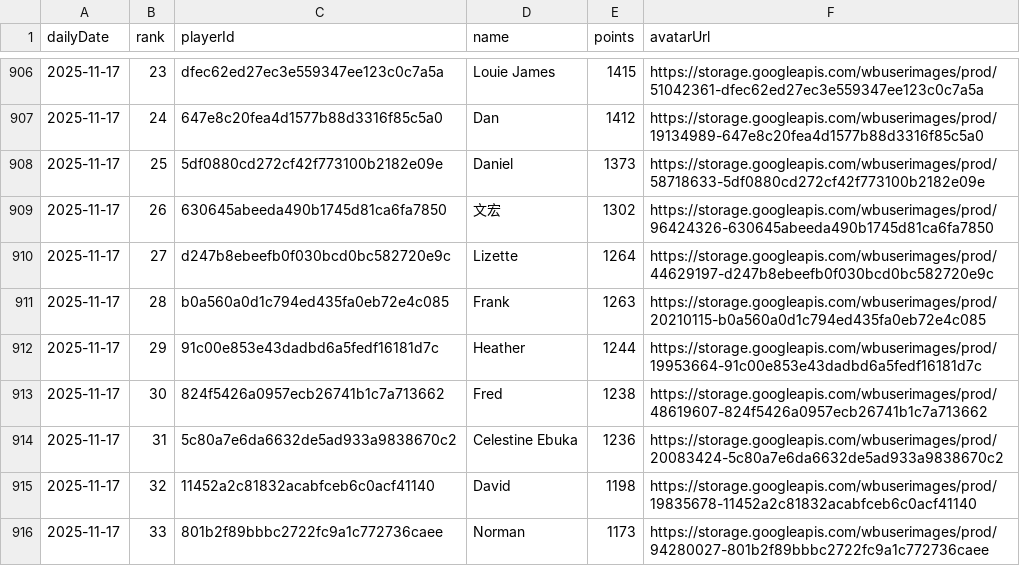
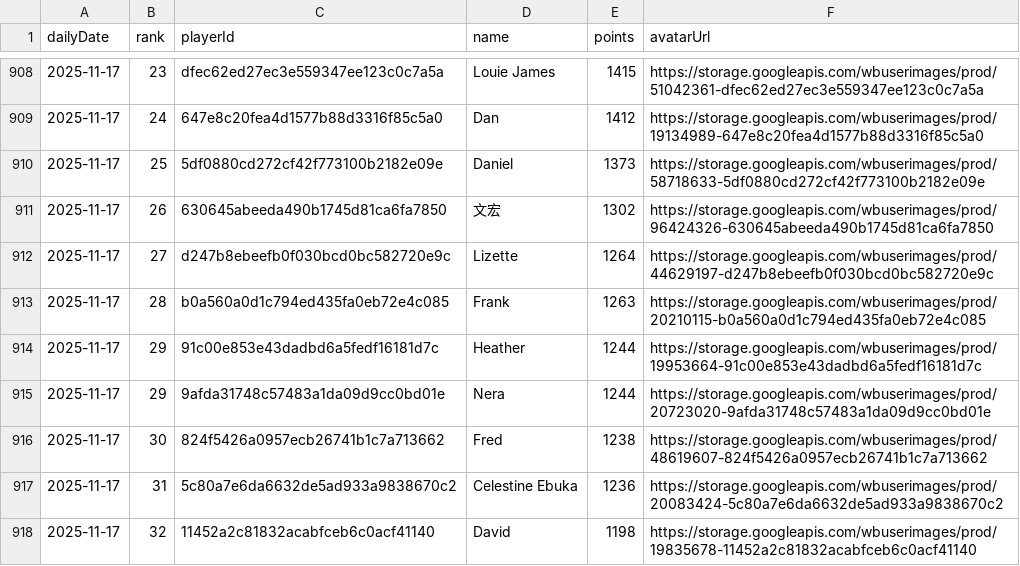
Before and after one commit to petrus1732/wordblitz, a CSV file: wordblitz-site/public/data/daily_scores.csv, drawn as a sheet; only a part is shown, gaps mark what is left out; the shorter side is filled out with more unchanged rows; the diff covers the shown part only.

```diff
--- a/wordblitz-site/public/data/daily_scores.csv
+++ b/wordblitz-site/public/data/daily_scores.csv
@@ -912,2 +914,3 @@ dailyDate,rank,playerId,name,points,avatarUrl
 2025-11-17,29,91c00e853e43dadbd6a5fedf16181d7c,"Heather",1244,https://storage.googleapis.com/wbuserimages/prod/19953664-91c00e853e43dadbd6a5fedf16181d7c
+2025-11-17,29,9afda31748c57483a1da09d9cc0bd01e,"Nera",1244,https://storage.googleapis.com/wbuserimages/prod/20723020-9afda31748c57483a1da09d9cc0bd01e
 2025-11-17,30,824f5426a0957ecb26741b1c7a713662,"Fred",1238,https://storage.googleapis.com/wbuserimages/prod/48619607-824f5426a0957ecb26741b1c7a713662
```
Also changed, not shown: 10 added rows and 8 edited cells elsewhere in this file, 3 other files.
